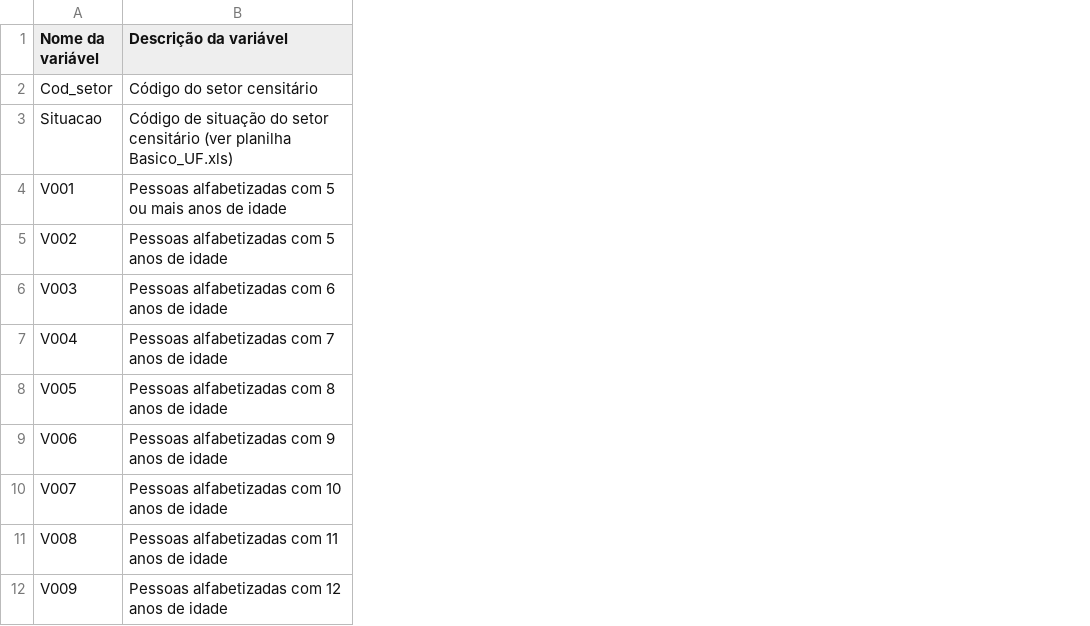
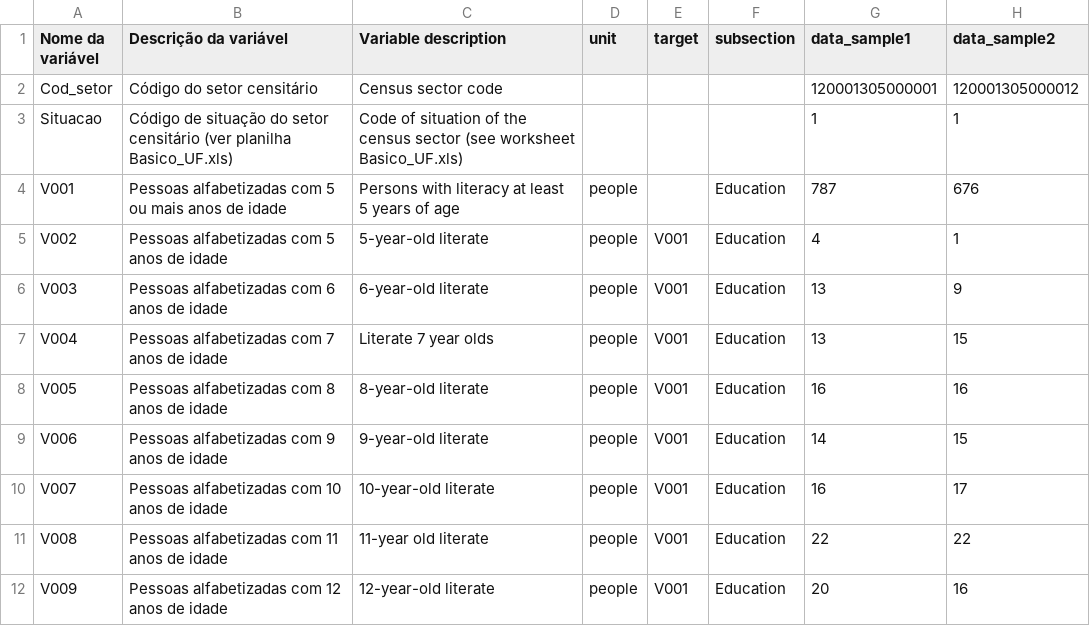
Before and after one commit to CartoDB/bigmetadata, a CSV file: tasks/br/meta/Pessoa01.csv, drawn as a sheet; only a part is shown; the diff names each change by its address in the sheet, - before the commit and + after, or states it on an @@ line.

Commit message:
[sg-br-data] translated metas

```diff
--- a/tasks/br/meta/Pessoa01.csv
+++ b/tasks/br/meta/Pessoa01.csv
+column C (Variable description), rows 2-12: Census sector code | Code of situation of the census sector (see worksheet Basico_UF.xls) | Persons with literacy at least 5 years of age | 5-year-old literate | 6-year-old literate | Literate 7 year olds | 8-year-old literate | 9-year-old literate | 10-year-old literate | 11-year old literate | 12-year-old literate
+column D (unit), rows 4-12: all people
+column E (target), rows 5-12: all V001
+column F (subsection), rows 4-12: all Education
+column G (data_sample1), rows 2-12: 120001305000001 | 1 | 787 | 4 | 13 | 13 | 16 | 14 | 16 | 22 | 20
+column H (data_sample2), rows 2-12: 120001305000012 | 1 | 676 | 1 | 9 | 15 | 16 | 15 | 17 | 22 | 16
```
Also changed, not shown: tasks/br/meta/DomicilioRenda.csv, tasks/br/meta/Pessoa05.csv, 15 other files.
